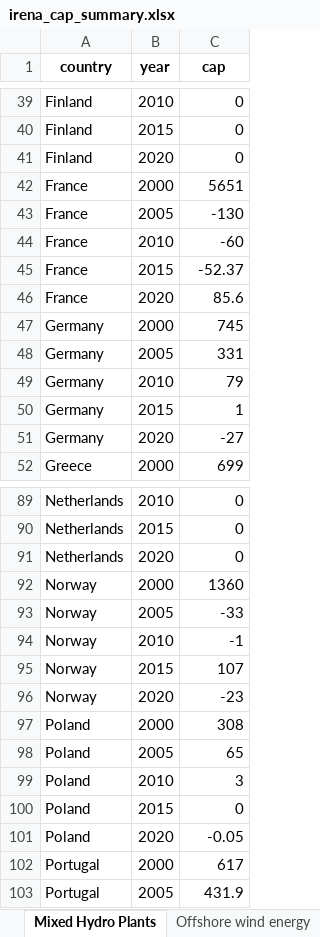
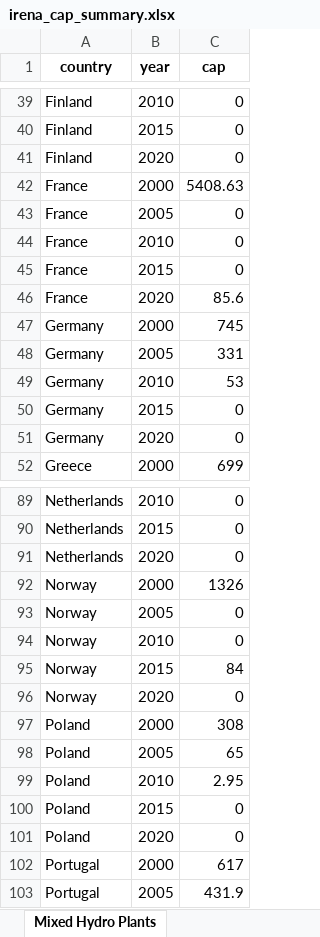
Before and after one commit to addroz/irena_summary, an Excel workbook: irena_cap_summary.xlsx, sheet Mixed Hydro Plants, drawn as a sheet; only a part is shown, gaps mark what is left out; values as stored, in another font and other column widths than the file's, no borders; the diff covers the shown part only; the diff names each change by its address in the sheet, - before the commit and + after, or states it on an @@ line.

```diff
--- a/irena_cap_summary.xlsx (sheet Mixed Hydro Plants)
+++ b/irena_cap_summary.xlsx (sheet Mixed Hydro Plants)
-C42 (cap): 5651
+C42 (cap): 5408.63
-C43 (cap): -130
+C43 (cap): 0
-C44 (cap): -60
+C44 (cap): 0
-C45 (cap): -52.37
+C45 (cap): 0
-C49 (cap): 79
+C49 (cap): 53
-C50 (cap): 1
+C50 (cap): 0
-C51 (cap): -27
+C51 (cap): 0
-C92 (cap): 1360
+C92 (cap): 1326
-C93 (cap): -33
+C93 (cap): 0
-C94 (cap): -1
+C94 (cap): 0
-C95 (cap): 107
+C95 (cap): 84
-C96 (cap): -23
+C96 (cap): 0
-C99 (cap): 3
+C99 (cap): 2.95
-C101 (cap): -0.05
+C101 (cap): 0
```
Also changed, not shown: 16 edited cells elsewhere in this sheet, sheet Renewable hydropower, sheet Pumped storage, sheet Onshore wind energy, sheet Concentrated solar power, sheet Offshore wind energy, sheet Solar photovoltaic, other sheet tabs, irena_elecgen_summary.xlsx, 3 other files.
